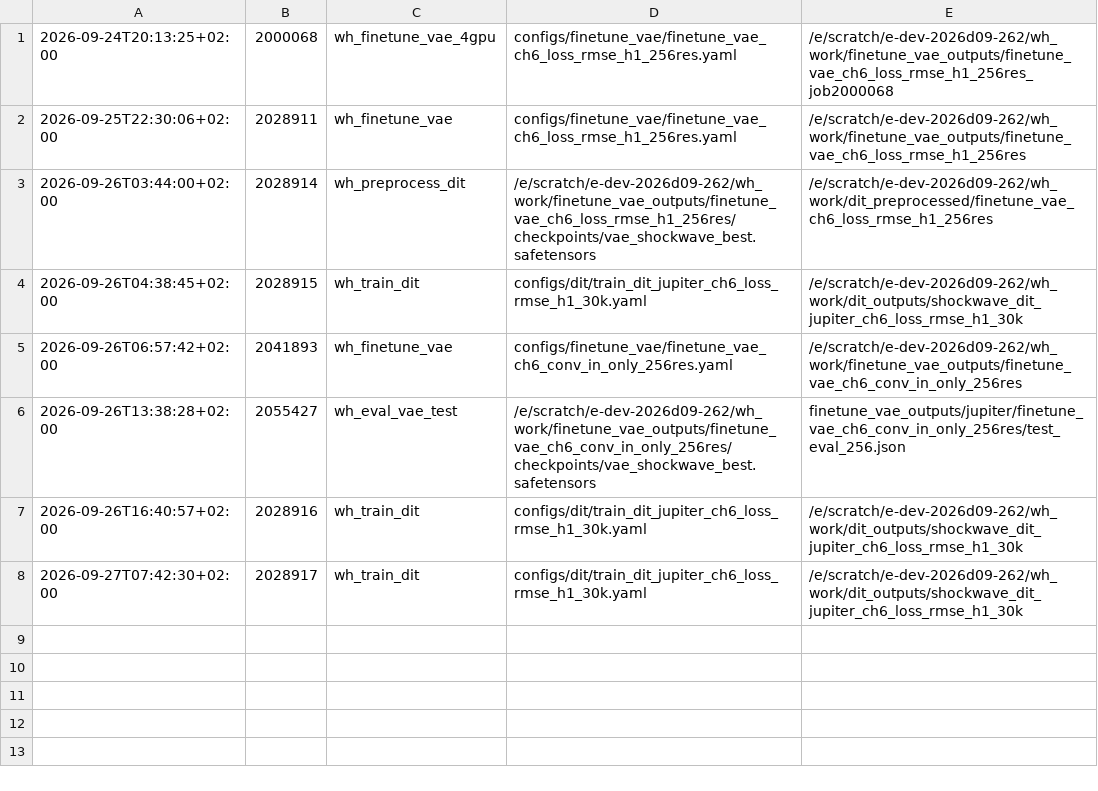
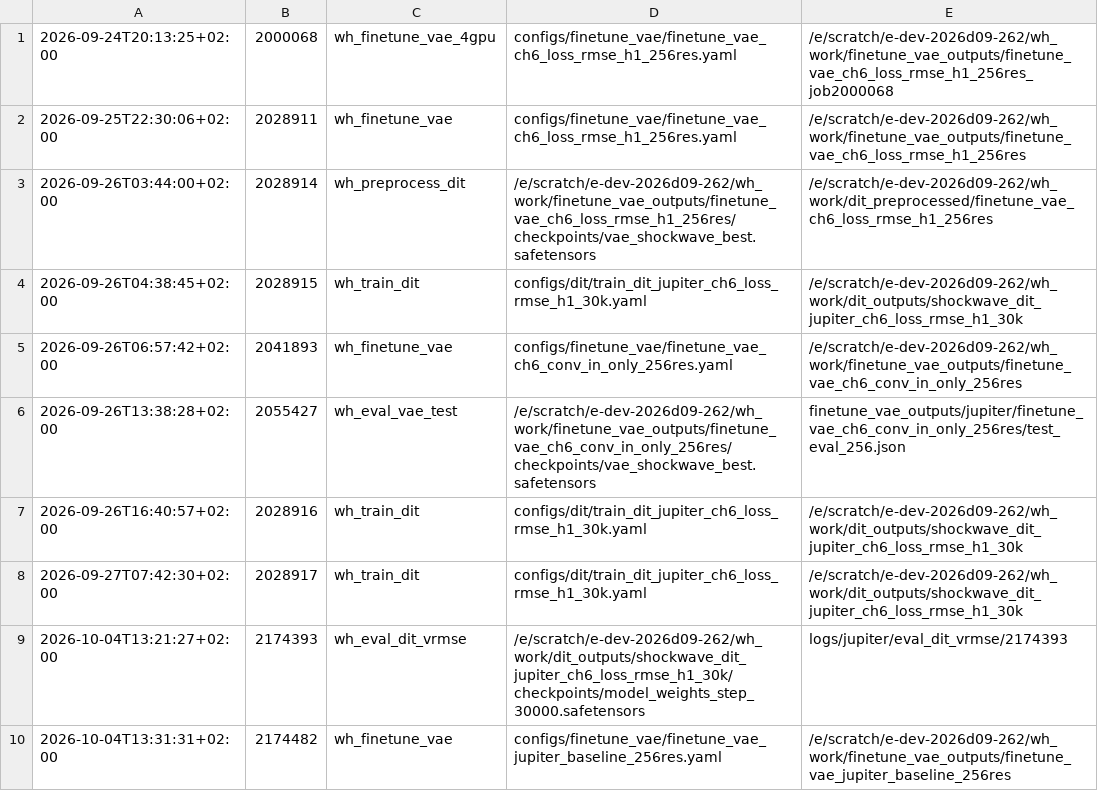
Before and after one commit to TUM-CFD-Video/windinet, a TSV file: logs/jupiter/INDEX.tsv, drawn as a sheet; the diff names each change by its address in the sheet, - before the commit and + after, or states it on an @@ line.

Commit message:
exp result

```diff
--- a/logs/jupiter/INDEX.tsv
+++ b/logs/jupiter/INDEX.tsv
+row 9: 2026-10-04T13:21:27+02:00 | 2174393 | wh_eval_dit_vrmse | /e/scratch/e-dev-2026d09-262/wh_work/dit_outputs/shockwave_dit_jupiter_ch6_loss_rmse_h1_30k/checkpoints/model_weights_step_30000.safetensors | logs/jupiter/eval_dit_vrmse/2174393
+row 10: 2026-10-04T13:31:31+02:00 | 2174482 | wh_finetune_vae | configs/finetune_vae/finetune_vae_jupiter_baseline_256res.yaml | /e/scratch/e-dev-2026d09-262/wh_work/finetune_vae_outputs/finetune_vae_jupiter_baseline_256res
```
